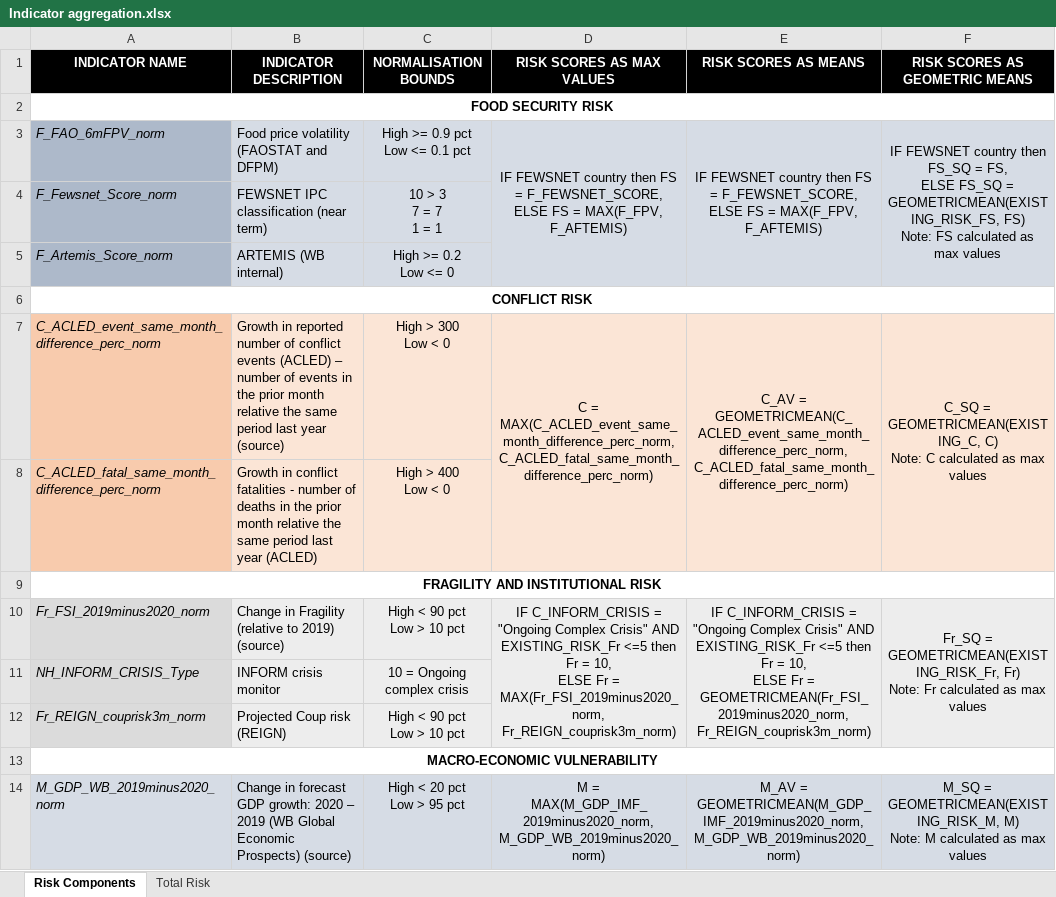
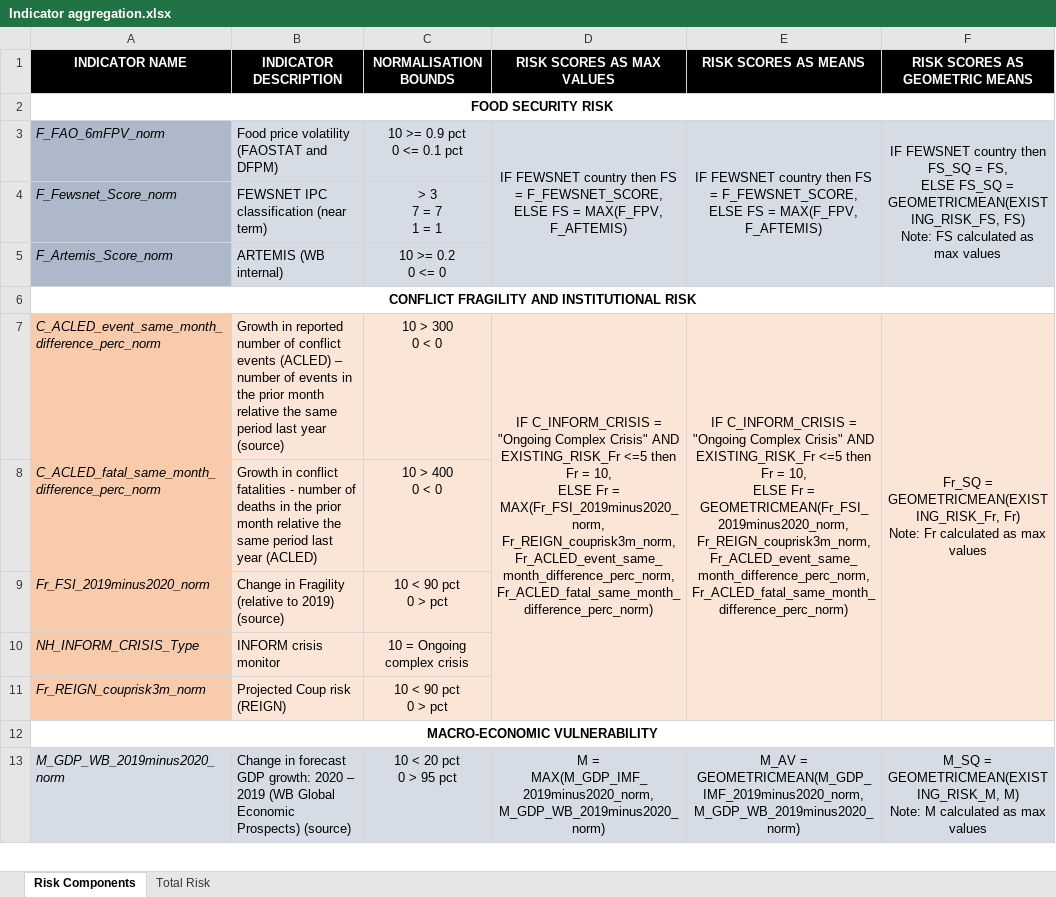
Before and after one commit to ljonestz/compoundriskdata, an Excel workbook: Risk_sheets/Indicator aggregation.xlsx, sheet Risk Components, drawn as a sheet; only a part is shown; values as stored, in another font and other column widths than the file's, no borders; removed rows and columns are numbered as before the commit, all else as after; ↵ is a line break in a cell; the diff covers the shown part only; the diff names each change by its address in the sheet, - before the commit and + after, or states it on an @@ line.

```diff
--- a/Risk_sheets/Indicator aggregation.xlsx (sheet Risk Components)
+++ b/Risk_sheets/Indicator aggregation.xlsx (sheet Risk Components)
-C3 (NORMALISATION BOUNDS): High >= 0.9 pct ↵ Low <= 0.1 pct
+C3 (NORMALISATION BOUNDS): 10 >= 0.9 pct ↵ 0 <= 0.1 pct
-C4 (NORMALISATION BOUNDS): 10 > 3 ↵ 7 = 7 ↵ 1 = 1
+C4 (NORMALISATION BOUNDS): > 3 ↵ 7 = 7 ↵ 1 = 1
-C5 (NORMALISATION BOUNDS): High >= 0.2 ↵ Low <= 0
+C5 (NORMALISATION BOUNDS): 10 >= 0.2 ↵ 0 <= 0
-A6 (INDICATOR NAME): CONFLICT RISK
+A6 (INDICATOR NAME): CONFLICT FRAGILITY AND INSTITUTIONAL RISK
-C7 (NORMALISATION BOUNDS): High > 300 ↵ Low < 0
+C7 (NORMALISATION BOUNDS): 10 > 300 ↵ 0 < 0
-D7 (RISK SCORES AS MAX VALUES): C = MAX(C_ACLED_event_same_month_difference_perc_norm, ↵ C_ACLED_fatal_same_month_difference_perc_norm)
+D7 (RISK SCORES AS MAX VALUES): IF C_INFORM_CRISIS = "Ongoing Complex Crisis" AND EXISTING_RISK_Fr <=5 then Fr = 10, ↵ ELSE Fr = MAX(Fr_FSI_2019minus2020_norm, Fr_REIGN_couprisk3m_norm, Fr_ACLED_event_same_month_difference_perc_norm, ↵ Fr_ACLED_fatal_same_month_difference_perc_norm)
-D7:D8 merged
+D7:D11 merged
-E7 (RISK SCORES AS MEANS): C_AV = GEOMETRICMEAN(C_ACLED_event_same_month_difference_perc_norm, C_ACLED_fatal_same_month_difference_perc_norm)
+E7 (RISK SCORES AS MEANS): IF C_INFORM_CRISIS = "Ongoing Complex Crisis" AND EXISTING_RISK_Fr <=5 then Fr = 10, ↵ ELSE Fr = GEOMETRICMEAN(Fr_FSI_2019minus2020_norm, Fr_REIGN_couprisk3m_norm, Fr_ACLED_event_same_month_difference_perc_norm, Fr_ACLED_fatal_same_month_difference_perc_norm)
-E7:E8 merged
+E7:E11 merged
-F7 (RISK SCORES AS GEOMETRIC MEANS): C_SQ = GEOMETRICMEAN(EXISTING_C, C) ↵ Note: C calculated as…
+F7 (RISK SCORES AS GEOMETRIC MEANS): Fr_SQ = GEOMETRICMEAN(EXISTING_RISK_Fr, Fr) ↵ Note: Fr calculated as…
-F7:F8 merged
+F7:F11 merged
-C8 (NORMALISATION BOUNDS): High > 400 ↵ Low < 0
+C8 (NORMALISATION BOUNDS): 10 > 400 ↵ 0 < 0
-row 9: FRAGILITY AND INSTITUTIONAL RISK
-A9:A11 fill: #DBDBDB
+A9:A11 fill: #F8CBAD
-C9 (NORMALISATION BOUNDS): High < 90 pct ↵ Low > 10 pct
+C9 (NORMALISATION BOUNDS): 10 < 90 pct ↵ 0 > pct
-D9 (RISK SCORES AS MAX VALUES): IF C_INFORM_CRISIS = "Ongoing Complex Crisis" AND EXISTING_RISK_Fr <=5 then Fr = 10, ↵ ELSE Fr = MAX(Fr_FSI_2019minus2020_norm, Fr_REIGN_couprisk3m_norm)
+D9 (RISK SCORES AS MAX VALUES): (empty)
-D10:D12 merged
-E9 (RISK SCORES AS MEANS): IF C_INFORM_CRISIS = "Ongoing Complex Crisis" AND EXISTING_RISK_Fr <=5 then Fr = 10, ↵ ELSE Fr = GEOMETRICMEAN(Fr_FSI_2019minus2020_norm, Fr_REIGN_couprisk3m_norm)
+E9 (RISK SCORES AS MEANS): (empty)
-E10:E12 merged
-F9 (RISK SCORES AS GEOMETRIC MEANS): Fr_SQ = GEOMETRICMEAN(EXISTING_RISK_Fr, Fr) ↵ Note: Fr calculated as max values
+F9 (RISK SCORES AS GEOMETRIC MEANS): (empty)
-F10:F12 merged
-C11 (NORMALISATION BOUNDS): High < 90 pct ↵ Low > 10 pct
+C11 (NORMALISATION BOUNDS): 10 < 90 pct ↵ 0 > pct
-C13 (NORMALISATION BOUNDS): High < 20 pct ↵ Low > 95 pct
+C13 (NORMALISATION BOUNDS): 10 < 20 pct ↵ 0 > 95 pct
```
Also changed, not shown: 9 edited cells elsewhere in this sheet, 9 other files.
